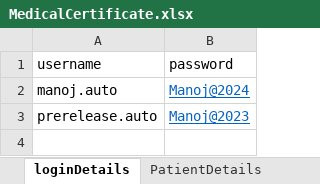
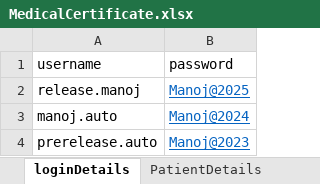
Before and after one commit to manojvyavahare27/ReleaseCellma4ClinicalAuto2, an Excel workbook: ExcelFiles/MedicalCertificate.xlsx, sheet loginDetails, drawn as a sheet; values as stored, in another font and other column widths than the file's, no borders; the diff names each change by its address in the sheet, - before the commit and + after, or states it on an @@ line.

```diff
--- a/ExcelFiles/MedicalCertificate.xlsx (sheet loginDetails)
+++ b/ExcelFiles/MedicalCertificate.xlsx (sheet loginDetails)
+row 2: release.manoj | Manoj@2025
```
Also changed, not shown: sheet PatientDetails, ExcelFiles/PatientSummary.xlsx, 9 other files.
